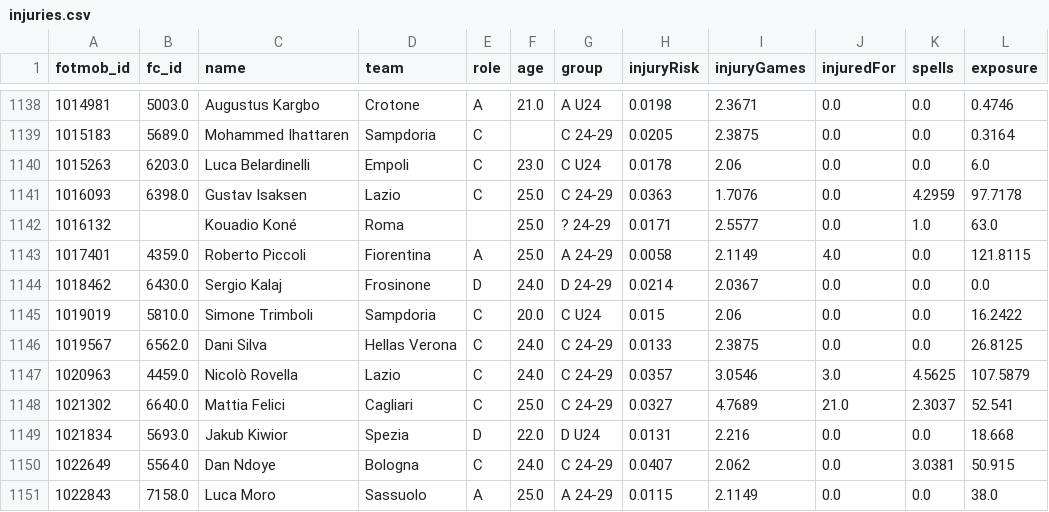
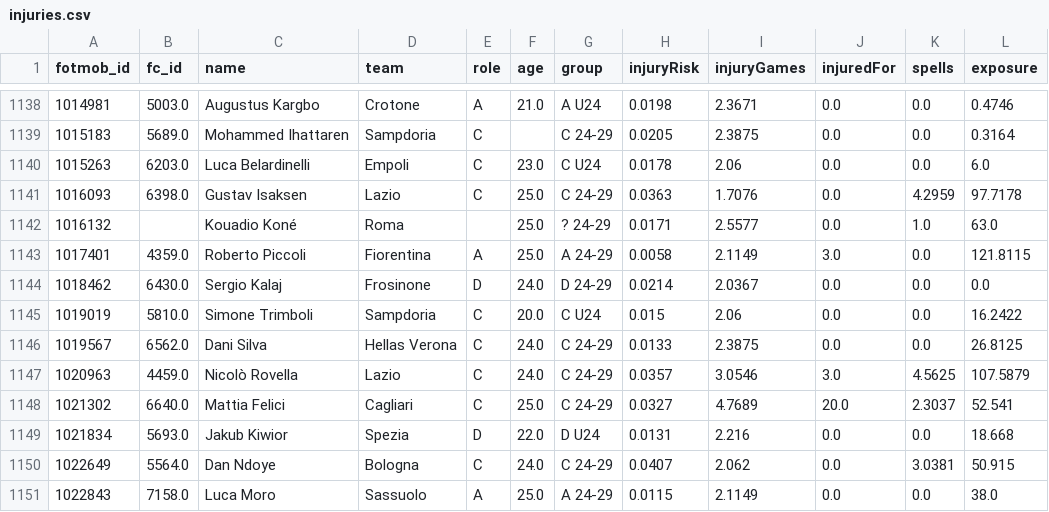
Before and after one commit to epalombo7/Fanta_Bro_XFM_Simulations_MOdule, a CSV file: FantaBall-Complete/data/params/injuries.csv, drawn as a sheet; only a part is shown, gaps mark what is left out; the diff covers the shown part only.

```diff
--- a/FantaBall-Complete/data/params/injuries.csv
+++ b/FantaBall-Complete/data/params/injuries.csv
@@ -1142,3 +1142,3 @@ fotmob_id,fc_id,name,team,role,age,group,injuryRisk,injuryGames,injuredFor,spell
 1016132,,Kouadio Koné,Roma,,25.0,? 24-29,0.0171,2.5577,0.0,1.0,63.0
-1017401,4359.0,Roberto Piccoli,Fiorentina,A,25.0,A 24-29,0.0058,2.1149,4.0,0.0,121.8115
+1017401,4359.0,Roberto Piccoli,Fiorentina,A,25.0,A 24-29,0.0058,2.1149,3.0,0.0,121.8115
 1018462,6430.0,Sergio Kalaj,Frosinone,D,24.0,D 24-29,0.0214,2.0367,0.0,0.0,0.0
@@ -1147,3 +1147,3 @@ fotmob_id,fc_id,name,team,role,age,group,injuryRisk,injuryGames,injuredFor,spell
 1020963,4459.0,Nicolò Rovella,Lazio,C,24.0,C 24-29,0.0357,3.0546,3.0,4.5625,107.5879
-1021302,6640.0,Mattia Felici,Cagliari,C,25.0,C 24-29,0.0327,4.7689,21.0,2.3037,52.541
+1021302,6640.0,Mattia Felici,Cagliari,C,25.0,C 24-29,0.0327,4.7689,20.0,2.3037,52.541
 1021834,5693.0,Jakub Kiwior,Spezia,D,22.0,D U24,0.0131,2.216,0.0,0.0,18.668
```
Also changed, not shown: 43 edited cells elsewhere in this file, 16 other files.
